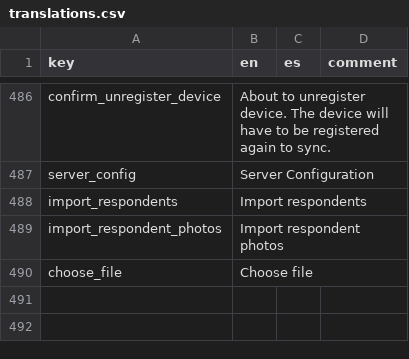
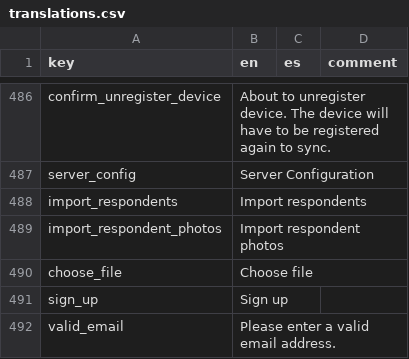
Before and after one commit to human-nature-lab/trellis-app, a CSV file: src/i18n/translations.csv, drawn as a sheet; only a part is shown, gaps mark what is left out; the diff names each change by its address in the sheet, - before the commit and + after, or states it on an @@ line.

Commit message:
removed infinite validation loop in signup form

```diff
--- a/src/i18n/translations.csv
+++ b/src/i18n/translations.csv
+row 491: sign_up | Sign up
+row 492: valid_email | Please enter a valid email address.
```
Also changed, not shown: 2 other files.
